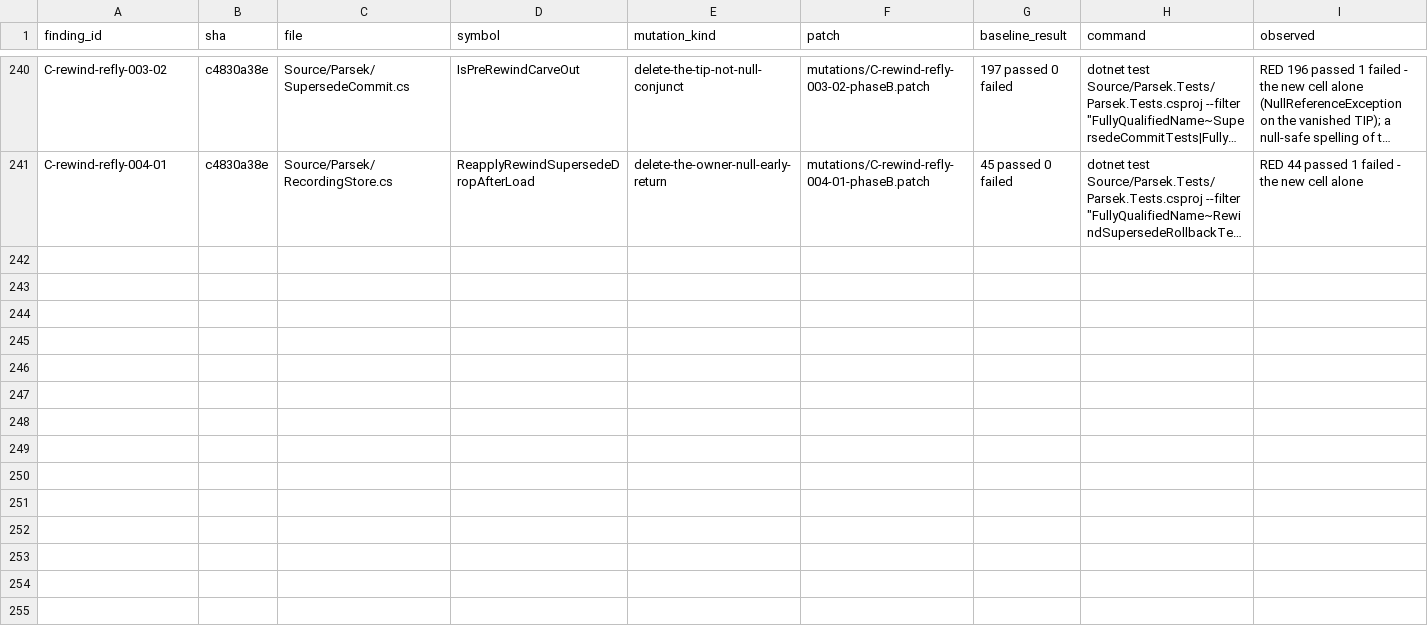
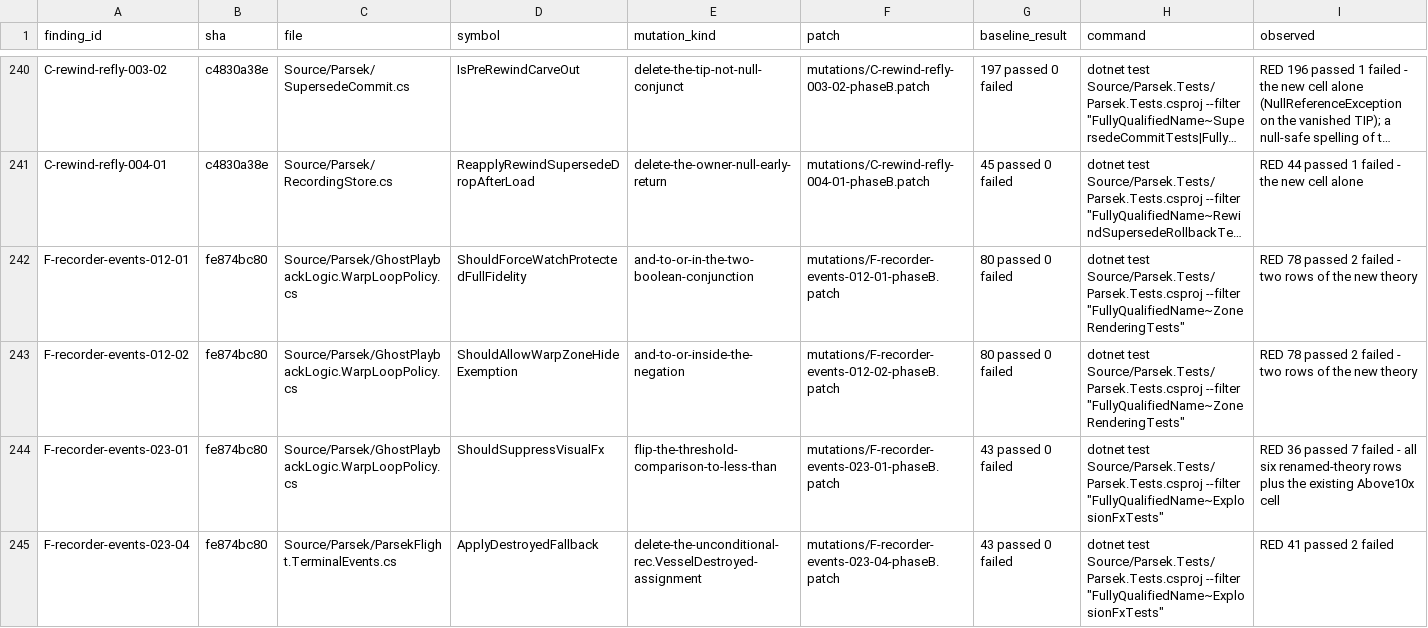
Before and after one commit to vl3c/Parsek, a CSV file: docs/dev/research/test-quality-audit-2026-09-14/mutations/mutations.csv, drawn as a sheet; only a part is shown, gaps mark what is left out; long unchanged cells end in …; rows hold the shown columns only; the diff covers the shown part only; the diff names each change by its address in the sheet, - before the commit and + after, or states it on an @@ line.

Commit message:
Make the named term decide in eight T3 recorder and crew cells
Medium T3 slice 4, first commit: the 7 recorder-events ids and the one
ledger-career id. No production change.

- Both watch-protection warp predicates become theories over all four
  input pairs, pinning the (true, false) arm that had no assertion.
- The explosion/warp cell is renamed to what it proves and gains rows at
  and just above the 10x threshold.
- ApplyDestroyedFallback cells now assert VesselDestroyed, which is set
  ahead of the already-Destroyed early return.
- ZeroTimeDelta_NoRecord is renamed to the identical-velocity case and
  joined by the duplicate-UT and negative-elapsed siblings that pin the
  behaviour production actually has.
- The tree-side loop-anchor-body compat cell decodes through
  RecordingTree.Load instead of the ParsekScenario test helper.
- The cross-body terminal-orbit cell computes the loop-synthesis flag
  through IsTerminalOrbitSynthesisSafeForLoopMember instead of passing
  false by hand, with a same-body control.
- The unmanaged-crew cell injects a real KerbalsModule so IsManaged is
  actually called; the null-module fallback is its own cell.

```diff
--- a/docs/dev/research/test-quality-audit-2026-09-14/mutations/mutations.csv
+++ b/docs/dev/research/test-quality-audit-2026-09-14/mutations/mutations.csv
+row 242: F-recorder-events-012-01 | fe874bc80 | Source/Parsek/GhostPlaybackLogic.WarpLoopPolicy.cs | ShouldForceWatchProtectedFullFidelity | and-to-or-in-the-two-boolean-conjunction | mutations/F-recorder-events-012-01-phaseB.patch | 80 passed 0 failed | dotnet test Source/Parsek.Tests/Parsek.Tests.csproj --filter "FullyQualifiedName~ZoneRenderingTests" | RED 78 passed 2 failed - two rows of the new theory
+row 243: F-recorder-events-012-02 | fe874bc80 | Source/Parsek/GhostPlaybackLogic.WarpLoopPolicy.cs | ShouldAllowWarpZoneHideExemption | and-to-or-inside-the-negation | mutations/F-recorder-events-012-02-phaseB.patch | 80 passed 0 failed | dotnet test Source/Parsek.Tests/Parsek.Tests.csproj --filter "FullyQualifiedName~ZoneRenderingTests" | RED 78 passed 2 failed - two rows of the new theory
+row 244: F-recorder-events-023-01 | fe874bc80 | Source/Parsek/GhostPlaybackLogic.WarpLoopPolicy.cs | ShouldSuppressVisualFx | flip-the-threshold-comparison-to-less-than | mutations/F-recorder-events-023-01-phaseB.patch | 43 passed 0 failed | dotnet test Source/Parsek.Tests/Parsek.Tests.csproj --filter "FullyQualifiedName~ExplosionFxTests" | RED 36 passed 7 failed - all six renamed-theory rows plus the existing Above10x cell
+row 245: F-recorder-events-023-04 | fe874bc80 | Source/Parsek/ParsekFlight.TerminalEvents.cs | ApplyDestroyedFallback | delete-the-unconditional-rec.VesselDestroyed-assignment | mutations/F-recorder-events-023-04-phaseB.patch | 43 passed 0 failed | dotnet test Source/Parsek.Tests/Parsek.Tests.csproj --filter "FullyQualifiedName~ExplosionFxTests" | RED 41 passed 2 failed
```
Also changed, not shown: 4 added rows elsewhere in this file, 17 other files.
